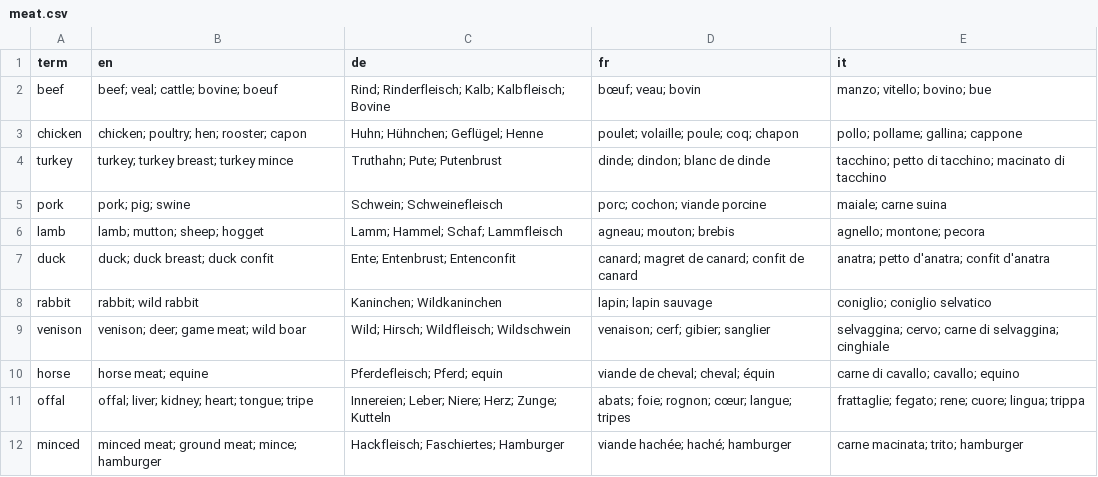
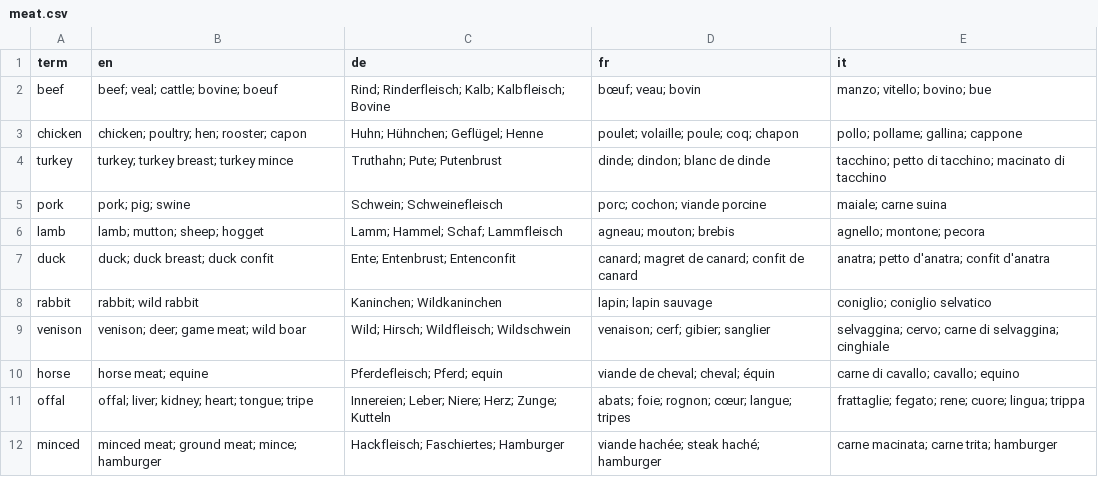
Before and after one commit to AbdulbariSoliman/wisemarket, a CSV file: data/ontology/meat.csv, drawn as a sheet.

```diff
--- a/data/ontology/meat.csv
+++ b/data/ontology/meat.csv
@@ -11,2 +11,2 @@ horse,horse meat; equine,Pferdefleisch; Pferd; equin,viande de cheval; cheval;
 offal,offal; liver; kidney; heart; tongue; tripe,Innereien; Leber; Niere; Herz; Zunge; Kutteln,abats; foie; rognon; cœur; langue; tripes,frattaglie; fegato; rene; cuore; lingua; trippa
-minced,minced meat; ground meat; mince; hamburger,Hackfleisch; Faschiertes; Hamburger,viande hachée; haché; hamburger,carne macinata; trito; hamburger
+minced,minced meat; ground meat; mince; hamburger,Hackfleisch; Faschiertes; Hamburger,viande hachée; steak haché; hamburger,carne macinata; carne trita; hamburger
```
Also changed, not shown: data/ontology/animal_products.csv, data/ontology/coeliac_triggers.csv, 6 other files.
